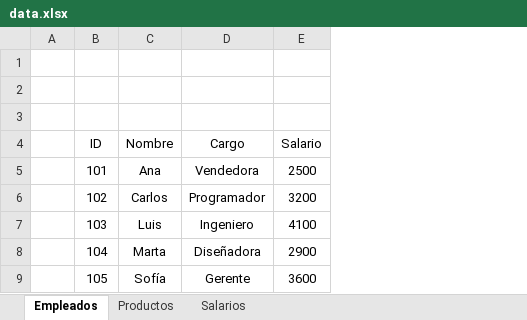
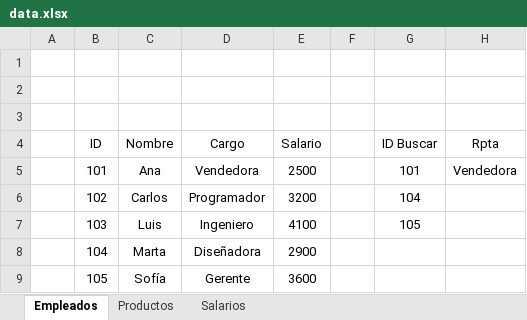
Before and after one commit to Dilmer-Rojas/Excel_Analisis_Datos, an Excel workbook: 4.Funciones_Avanzadas/ejercicios/data.xlsx, sheet Empleados, drawn as a sheet; values as stored, in another font and other column widths than the file's, no borders; table styles not drawn; the diff names each change by its address in the sheet, - before the commit and + after, or states it on an @@ line.

Commit message:
Funciones Avanzadas

```diff
--- a/4.Funciones_Avanzadas/ejercicios/data.xlsx (sheet Empleados)
+++ b/4.Funciones_Avanzadas/ejercicios/data.xlsx (sheet Empleados)
+column F, empty
+column G (ID Buscar), rows 5-7: 101 | 104 | 105
+column H (Rpta), row 5: Vendedora
```
